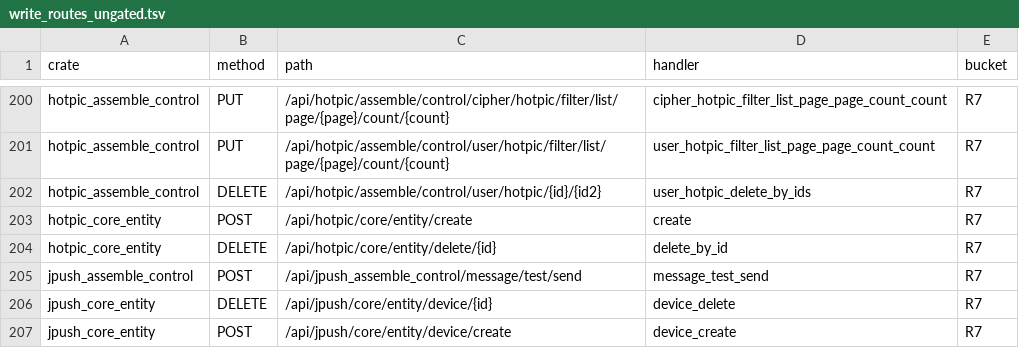
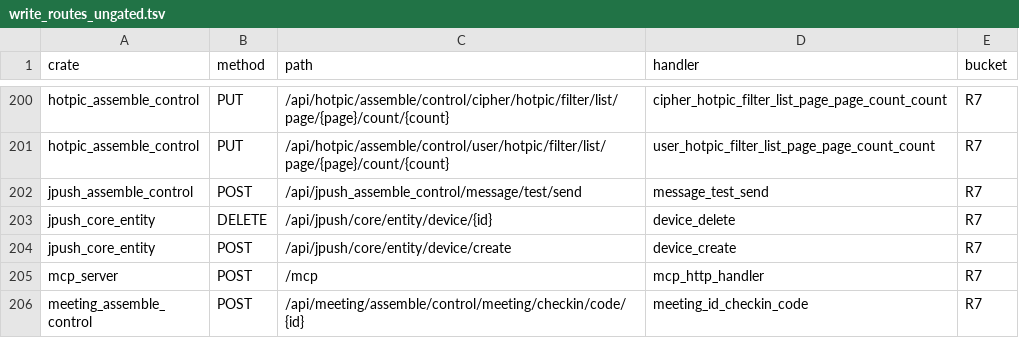
Before and after one commit to annsshadow/fakeToys, a TSV file: oa4rust/backend/docs/audits/artifacts/write_routes_ungated.tsv, drawn as a sheet; only a part is shown, gaps mark what is left out; the shorter side is filled out with more unchanged rows.

Commit message:
audit(r4): 第七十二批 hotpic 域 3 把真写收会话门（R7 677→674，含写 6→5，ORM-blindness 第三例证）

```diff
--- a/oa4rust/backend/docs/audits/artifacts/write_routes_ungated.tsv
+++ b/oa4rust/backend/docs/audits/artifacts/write_routes_ungated.tsv
@@ -201,5 +201,2 @@ hotpic_assemble_control	PUT	/api/hotpic/assemble/control/cipher/hotpic/filter/li
 hotpic_assemble_control	PUT	/api/hotpic/assemble/control/user/hotpic/filter/list/page/{page}/count/{count}	user_hotpic_filter_list_page_page_count_count	R7
-hotpic_assemble_control	DELETE	/api/hotpic/assemble/control/user/hotpic/{id}/{id2}	user_hotpic_delete_by_ids	R7
-hotpic_core_entity	POST	/api/hotpic/core/entity/create	create	R7
-hotpic_core_entity	DELETE	/api/hotpic/core/entity/delete/{id}	delete_by_id	R7
 jpush_assemble_control	POST	/api/jpush_assemble_control/message/test/send	message_test_send	R7
```
Also changed, not shown: oa4rust/backend/docs/audits/artifacts/write_routes_matrix.tsv, 6 other files.
